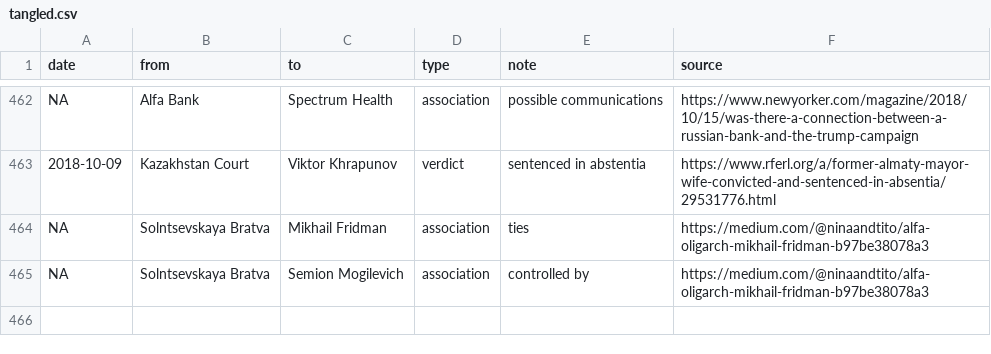
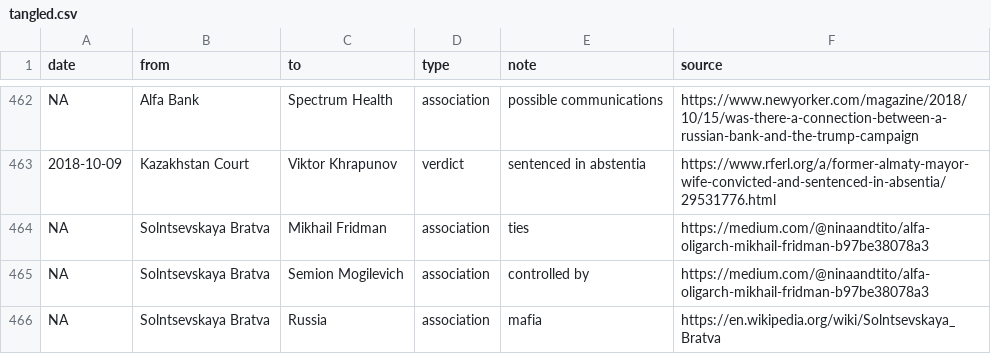
Before and after one commit to schnee/tangler, a CSV file: data/tangled.csv, drawn as a sheet; only a part is shown, gaps mark what is left out; the diff names each change by its address in the sheet, - before the commit and + after, or states it on an @@ line.

Commit message:
updated

```diff
--- a/data/tangled.csv
+++ b/data/tangled.csv
+row 466: NA | Solntsevskaya Bratva | Russia | association | mafia | https://en.wikipedia.org/wiki/Solntsevskaya_Bratva
```
